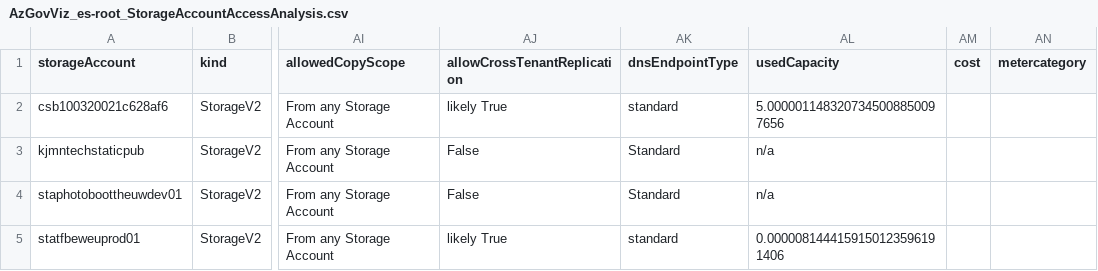
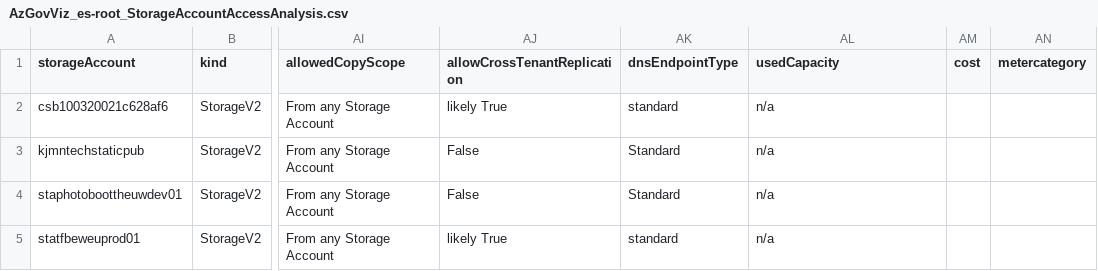
Before and after one commit to benkoben/Azure-MG-Sub-Governance-Reporting, a CSV file: wiki/AzGovViz_es-root_StorageAccountAccessAnalysis.csv, drawn as a sheet; only a part is shown, gaps mark what is left out; the diff names each change by its address in the sheet, - before the commit and + after, or states it on an @@ line.

```diff
--- a/wiki/AzGovViz_es-root_StorageAccountAccessAnalysis.csv
+++ b/wiki/AzGovViz_es-root_StorageAccountAccessAnalysis.csv
-AL2 (usedCapacity): 5.0000011483207345008850097656
+AL2 (usedCapacity): n/a
-AL5 (usedCapacity): 0.0000081444159150123596191406
+AL5 (usedCapacity): n/a
```
Also changed, not shown: 1 other file.
